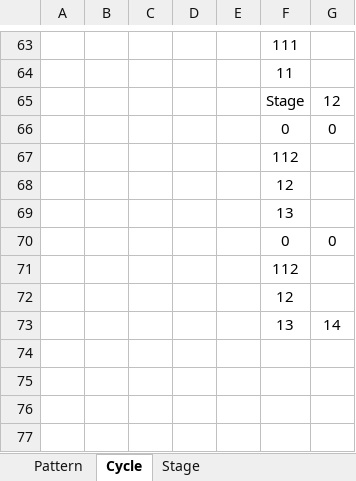
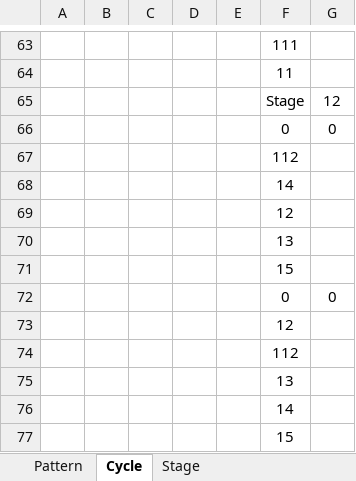
Before and after one commit to mynameisjinhohong/HotSix, an Excel workbook: Plan/GameData/EnemySpawnPattern.xlsx, sheet Cycle, drawn as a sheet; only a part is shown, gaps mark what is left out; values as stored, in another font and other column widths than the file's, no borders; removed rows and columns are numbered as before the commit, all else as after; the diff names each change by its address in the sheet, - before the commit and + after, or states it on an @@ line.

```diff
--- a/Plan/GameData/EnemySpawnPattern.xlsx (sheet Cycle)
+++ b/Plan/GameData/EnemySpawnPattern.xlsx (sheet Cycle)
+row 68:  |  |  |  |  | 14
+row 71:  |  |  |  |  | 15
+row 73:  |  |  |  |  | 12
+row 75:  |  |  |  |  | 13
-F76: 12
+F76: 14
-row 73:  |  |  |  |  | 13 | 14
+row 77:  |  |  |  |  | 15
```
Also changed, not shown: sheet Pattern, Plan/GameData/UnitDatabase_v03.xlsx, 2 other files.
